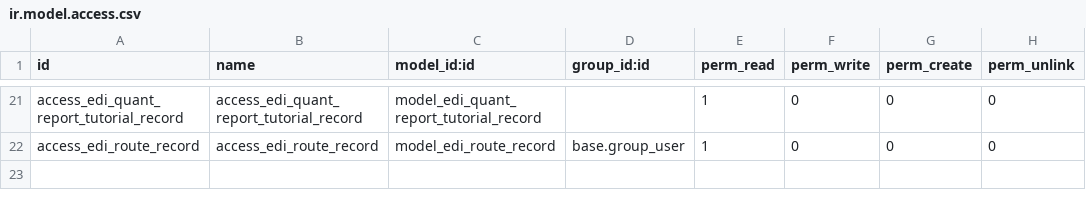
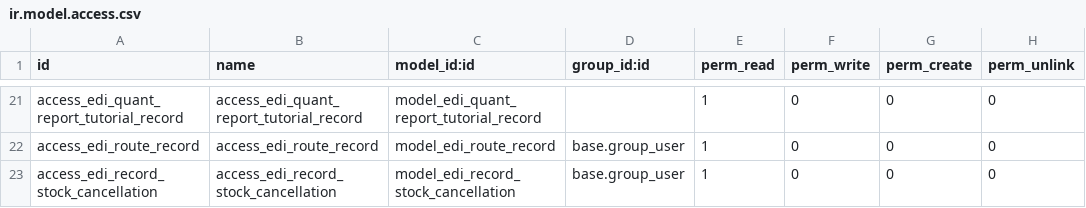
Before and after one commit to mcb30/odoo-edi, a CSV file: addons/edi_stock/security/ir.model.access.csv, drawn as a sheet; only a part is shown, gaps mark what is left out; the diff names each change by its address in the sheet, - before the commit and + after, or states it on an @@ line.

Commit message:
[ADD] edi_stock: Move report document and Move cancellation report
The concept currently exists where EDI can track individual picks which
have been reported on with the `_edi_pick_report_via`. This extends that
concept with a new model `edi.move.report.document` which makes use of
`_edi_move_report_via`.
The same mechanism is used for this, however instead
of having a pick --> moves, and binding the edi doc id to the pick, we
simply have moves, and bind the edi doc id to the moves.

Added ontop of this concept is a move cancellation report, which extends
the base class slightly to generate an outbound email for any new move
cancellations against picking types which have the appropriate config.
The email template which is used is also configured on the picking type,
so it is possible to create different email templates for different pick
types, and have them all batched and sent by the same edi document.

A default mail template is included too, which has some sane defaults

An additional module edi_sale_stock has been added which extends the
functionality of this report to include information from the sale

Signed-off-by: Peter Alabaster <peter.alabaster@unipart.io>

User-story: 14633

```diff
--- a/addons/edi_stock/security/ir.model.access.csv
+++ b/addons/edi_stock/security/ir.model.access.csv
+row 23: access_edi_record_stock_cancellation | access_edi_record_stock_cancellation | model_edi_record_stock_cancellation | base.group_user | 1 | 0 | 0 | 0
```
Also changed, not shown: 16 other files.
